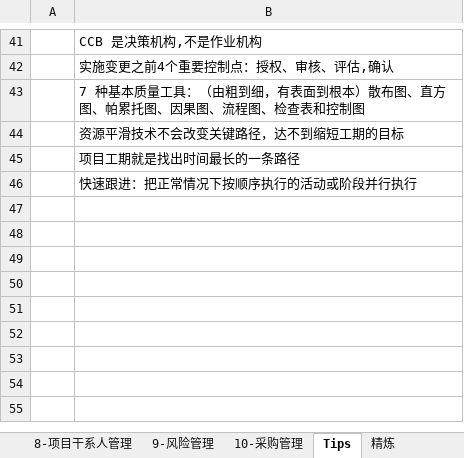
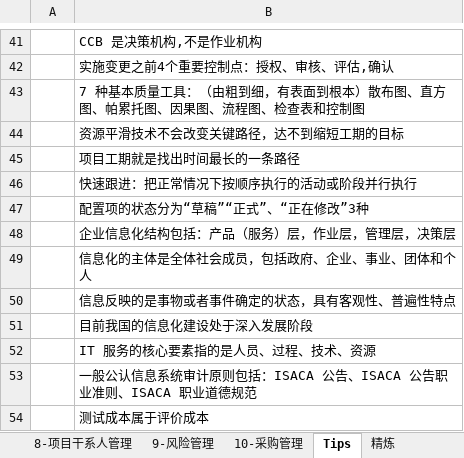
Before and after one commit to MagicXStudio/RuanKao, an Excel workbook: 系统集成项目管理工程师/10大管理过程(输入-输出-工具-技术)汇总表.xlsx, sheet Tips, drawn as a sheet; only a part is shown, gaps mark what is left out; values as stored, in another font and other column widths than the file's, no borders; the diff names each change by its address in the sheet, - before the commit and + after, or states it on an @@ line.

```diff
--- a/系统集成项目管理工程师/10大管理过程(输入-输出-工具-技术)汇总表.xlsx (sheet Tips)
+++ b/系统集成项目管理工程师/10大管理过程(输入-输出-工具-技术)汇总表.xlsx (sheet Tips)
+row 47:  | 配置项的状态分为“草稿”“正式”、“正在修改”3种
+row 48:  | 企业信息化结构包括：产品（服务）层，作业层，管理层，决策层
+row 49:  | 信息化的主体是全体社会成员，包括政府、企业、事业、团体和个人
+row 50:  | 信息反映的是事物或者事件确定的状态，具有客观性、普遍性特点
+row 51:  | 目前我国的信息化建设处于深入发展阶段
+row 52:  | IT 服务的核心要素指的是人员、过程、技术、资源
+row 53:  | 一般公认信息系统审计原则包括：ISACA 公告、ISACA 公告职业准则、ISACA 职业道德规范
+row 54:  | 测试成本属于评价成本
```
Also changed, not shown: 3 other files.
